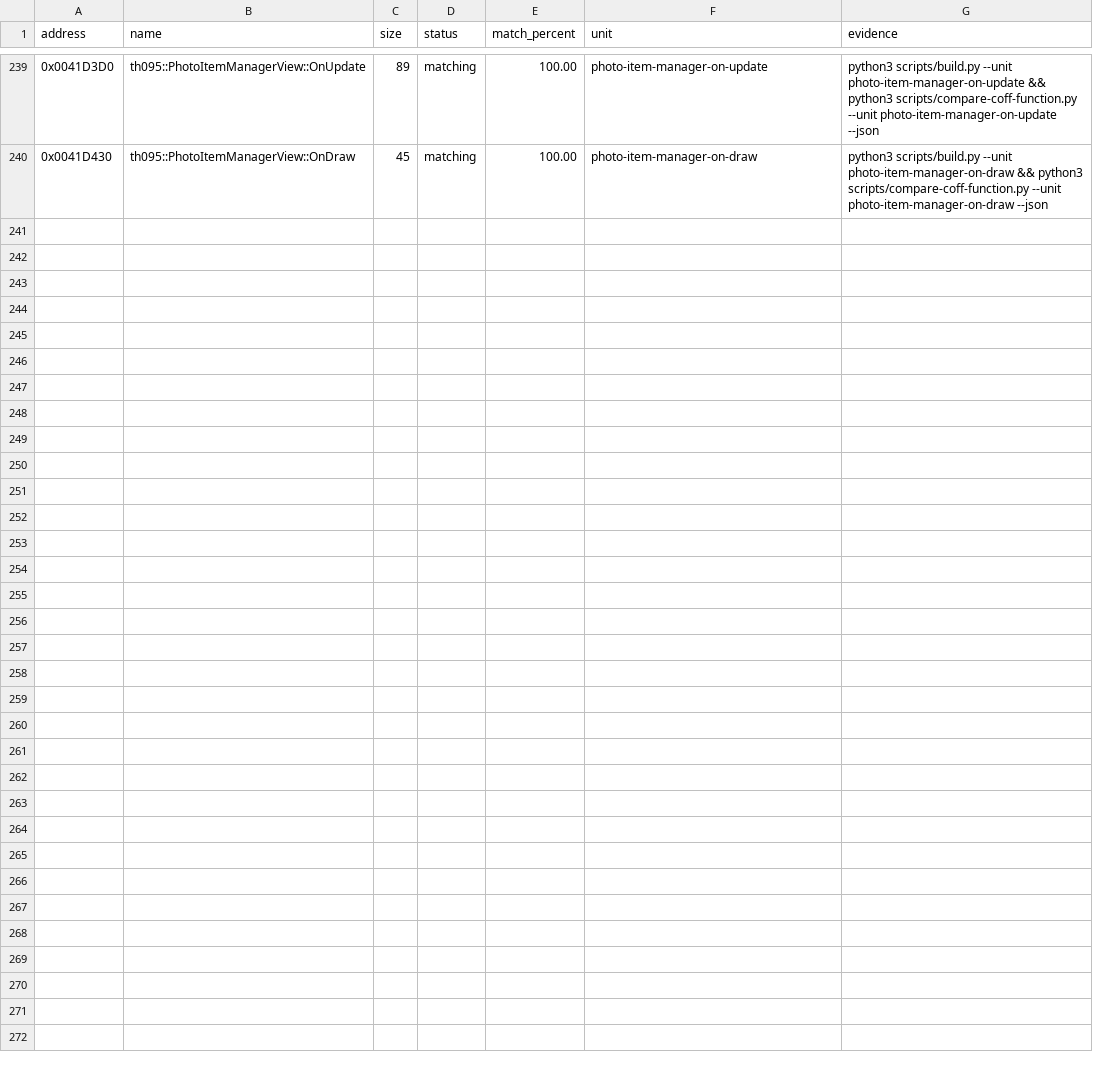
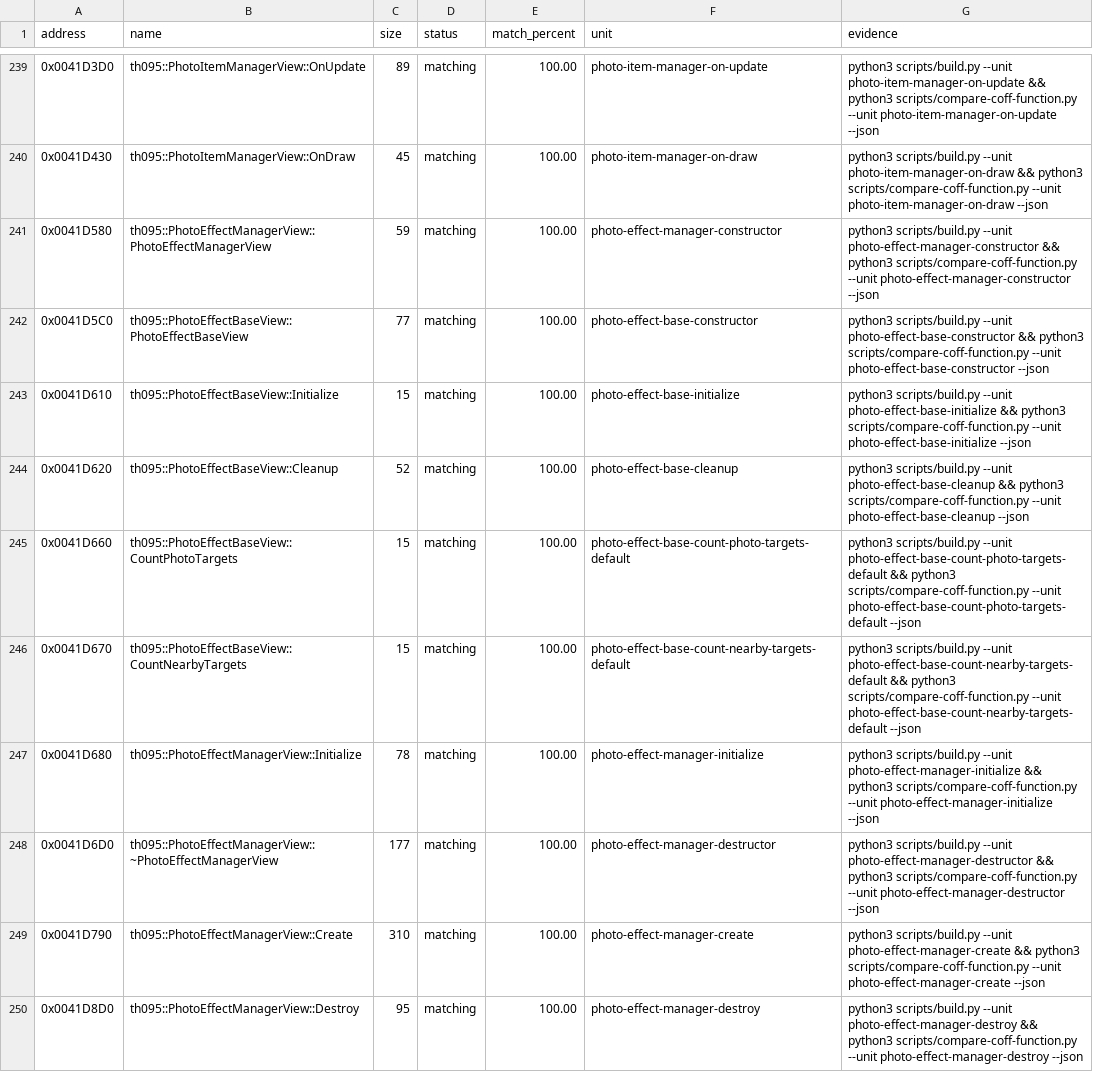
Before and after one commit to N0zoM1z0/th095, a CSV file: config/matches.csv, drawn as a sheet; only a part is shown, gaps mark what is left out.

Commit message:
Complete TH095 photo effect lifecycle

```diff
--- a/config/matches.csv
+++ b/config/matches.csv
@@ -240 +240,11 @@ address,name,size,status,match_percent,unit,evidence
 0x0041D430,th095::PhotoItemManagerView::OnDraw,45,matching,100.00,photo-item-manager-on-draw,python3 scripts/build.py --unit photo-item-manager-on-draw && python3 scripts/compare-coff-function.py --unit photo-item-manager-on-draw --json
+0x0041D580,th095::PhotoEffectManagerView::PhotoEffectManagerView,59,matching,100.00,photo-effect-manager-constructor,python3 scripts/build.py --unit photo-effect-manager-constructor && python3 scripts/compare-coff-function.py --unit photo-effect-manager-constructor --json
+0x0041D5C0,th095::PhotoEffectBaseView::PhotoEffectBaseView,77,matching,100.00,photo-effect-base-constructor,python3 scripts/build.py --unit photo-effect-base-constructor && python3 scripts/compare-coff-function.py --unit photo-effect-base-constructor --json
+0x0041D610,th095::PhotoEffectBaseView::Initialize,15,matching,100.00,photo-effect-base-initialize,python3 scripts/build.py --unit photo-effect-base-initialize && python3 scripts/compare-coff-function.py --unit photo-effect-base-initialize --json
+0x0041D620,th095::PhotoEffectBaseView::Cleanup,52,matching,100.00,photo-effect-base-cleanup,python3 scripts/build.py --unit photo-effect-base-cleanup && python3 scripts/compare-coff-function.py --unit photo-effect-base-cleanup --json
+0x0041D660,th095::PhotoEffectBaseView::CountPhotoTargets,15,matching,100.00,photo-effect-base-count-photo-targets-default,python3 scripts/build.py --unit photo-effect-base-count-photo-targets-default && python3 scripts/compare-coff-function.py --unit photo-effect-base-count-photo-targets-default --json
+0x0041D670,th095::PhotoEffectBaseView::CountNearbyTargets,15,matching,100.00,photo-effect-base-count-nearby-targets-default,python3 scripts/build.py --unit photo-effect-base-count-nearby-targets-default && python3 scripts/compare-coff-function.py --unit photo-effect-base-count-nearby-targets-default --json
+0x0041D680,th095::PhotoEffectManagerView::Initialize,78,matching,100.00,photo-effect-manager-initialize,python3 scripts/build.py --unit photo-effect-manager-initialize && python3 scripts/compare-coff-function.py --unit photo-effect-manager-initialize --json
+0x0041D6D0,th095::PhotoEffectManagerView::~PhotoEffectManagerView,177,matching,100.00,photo-effect-manager-destructor,python3 scripts/build.py --unit photo-effect-manager-destructor && python3 scripts/compare-coff-function.py --unit photo-effect-manager-destructor --json
+0x0041D790,th095::PhotoEffectManagerView::Create,310,matching,100.00,photo-effect-manager-create,python3 scripts/build.py --unit photo-effect-manager-create && python3 scripts/compare-coff-function.py --unit photo-effect-manager-create --json
+0x0041D8D0,th095::PhotoEffectManagerView::Destroy,95,matching,100.00,photo-effect-manager-destroy,python3 scripts/build.py --unit photo-effect-manager-destroy && python3 scripts/compare-coff-function.py --unit photo-effect-manager-destroy --json
```
Also changed, not shown: config/function-origins.csv, config/functions.csv, 8 other files.
